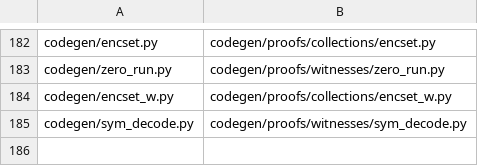
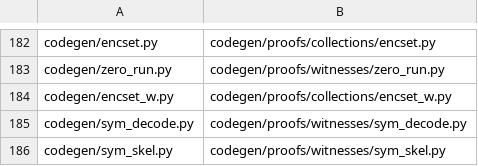
Before and after one commit to Giulio2002/bend-ssz, a TSV file: codegen/MOVES.tsv, drawn as a sheet; only a part is shown, gaps mark what is left out; the diff names each change by its address in the sheet, - before the commit and + after, or states it on an @@ line.

```diff
--- a/codegen/MOVES.tsv
+++ b/codegen/MOVES.tsv
+row 186: codegen/sym_skel.py | codegen/proofs/witnesses/sym_skel.py
```
Also changed, not shown: 16 other files.
